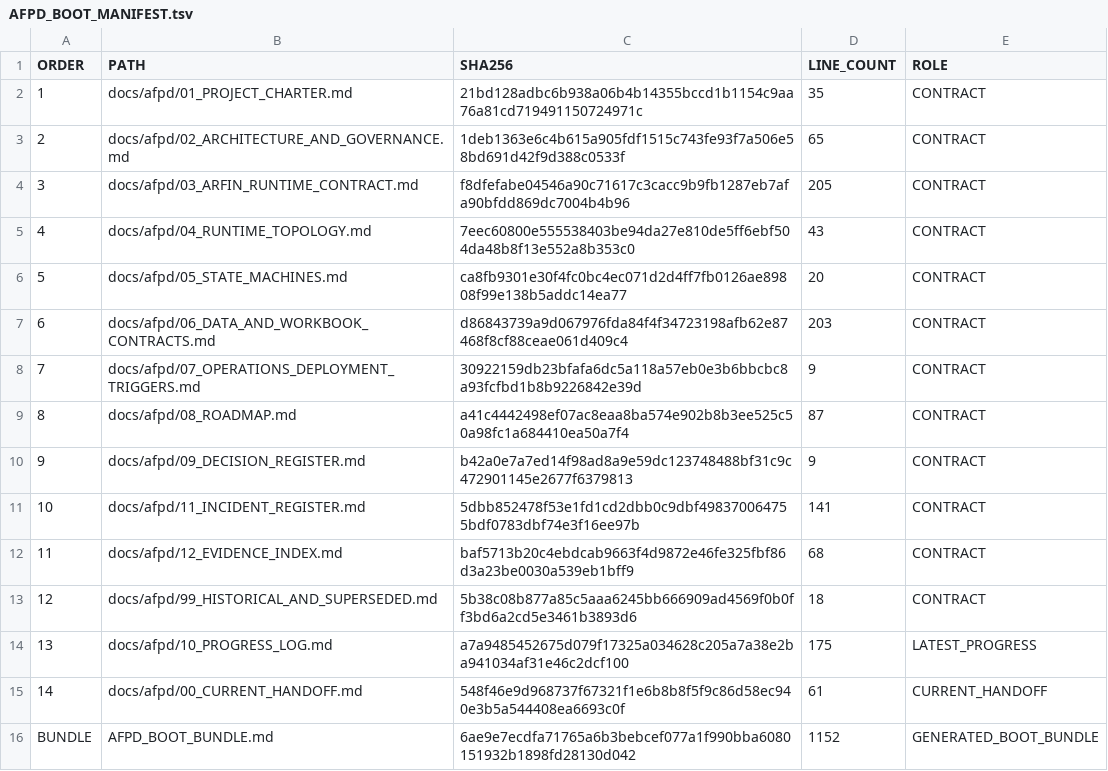
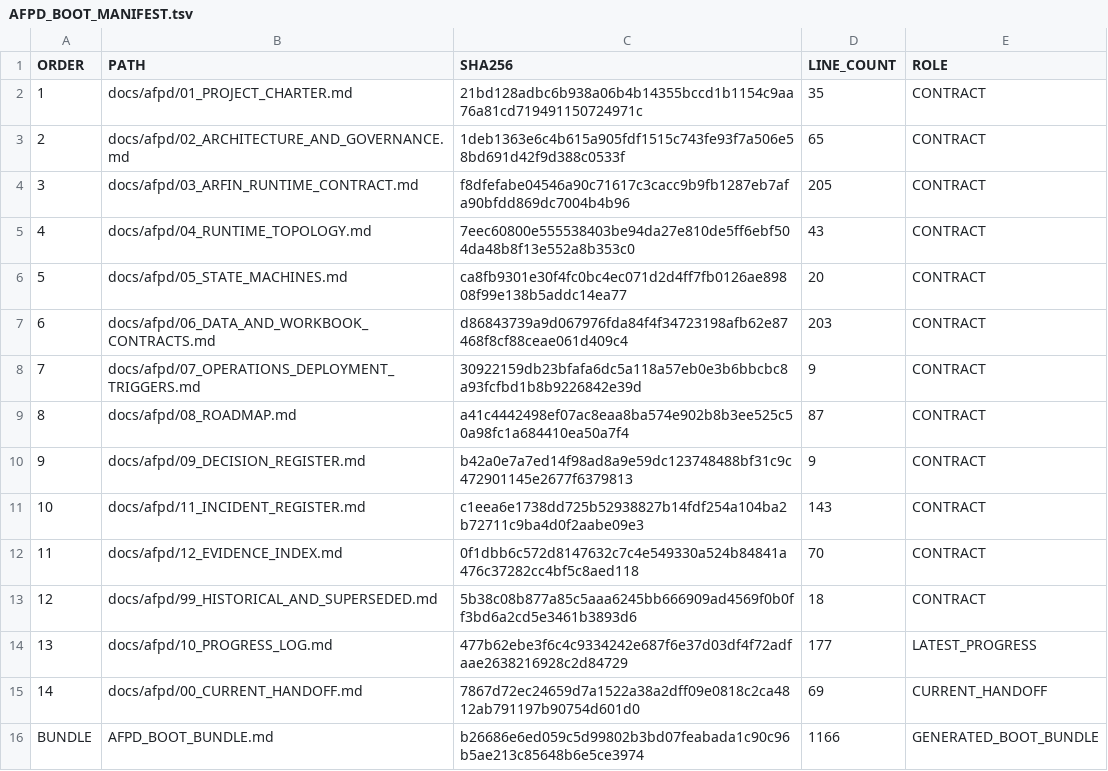
Before and after one commit to progamer6918/airo-second-brain, a TSV file: docs/afpd/AFPD_BOOT_MANIFEST.tsv, drawn as a sheet.

```diff
--- a/docs/afpd/AFPD_BOOT_MANIFEST.tsv
+++ b/docs/afpd/AFPD_BOOT_MANIFEST.tsv
@@ -10,7 +10,7 @@ ORDER	PATH	SHA256	LINE_COUNT	ROLE
 9	docs/afpd/09_DECISION_REGISTER.md	b42a0e7a7ed14f98ad8a9e59dc123748488bf31c9c472901145e2677f6379813	9	CONTRACT
-10	docs/afpd/11_INCIDENT_REGISTER.md	5dbb852478f53e1fd1cd2dbb0c9dbf498370064755bdf0783dbf74e3f16ee97b	141	CONTRACT
-11	docs/afpd/12_EVIDENCE_INDEX.md	baf5713b20c4ebdcab9663f4d9872e46fe325fbf86d3a23be0030a539eb1bff9	68	CONTRACT
+10	docs/afpd/11_INCIDENT_REGISTER.md	c1eea6e1738dd725b52938827b14fdf254a104ba2b72711c9ba4d0f2aabe09e3	143	CONTRACT
+11	docs/afpd/12_EVIDENCE_INDEX.md	0f1dbb6c572d8147632c7c4e549330a524b84841a476c37282cc4bf5c8aed118	70	CONTRACT
 12	docs/afpd/99_HISTORICAL_AND_SUPERSEDED.md	5b38c08b877a85c5aaa6245bb666909ad4569f0b0ff3bd6a2cd5e3461b3893d6	18	CONTRACT
-13	docs/afpd/10_PROGRESS_LOG.md	a7a9485452675d079f17325a034628c205a7a38e2ba941034af31e46c2dcf100	175	LATEST_PROGRESS
-14	docs/afpd/00_CURRENT_HANDOFF.md	548f46e9d968737f67321f1e6b8b8f5f9c86d58ec940e3b5a544408ea6693c0f	61	CURRENT_HANDOFF
-BUNDLE	AFPD_BOOT_BUNDLE.md	6ae9e7ecdfa71765a6b3bebcef077a1f990bba6080151932b1898fd28130d042	1152	GENERATED_BOOT_BUNDLE
+13	docs/afpd/10_PROGRESS_LOG.md	477b62ebe3f6c4c9334242e687f6e37d03df4f72adfaae2638216928c2d84729	177	LATEST_PROGRESS
+14	docs/afpd/00_CURRENT_HANDOFF.md	7867d72ec24659d7a1522a38a2dff09e0818c2ca4812ab791197b90754d601d0	69	CURRENT_HANDOFF
+BUNDLE	AFPD_BOOT_BUNDLE.md	b26686e6ed059c5d99802b3bd07feabada1c90c96b5ae213c85648b6e5ce3974	1166	GENERATED_BOOT_BUNDLE
```
Also changed, not shown: 8 other files.
